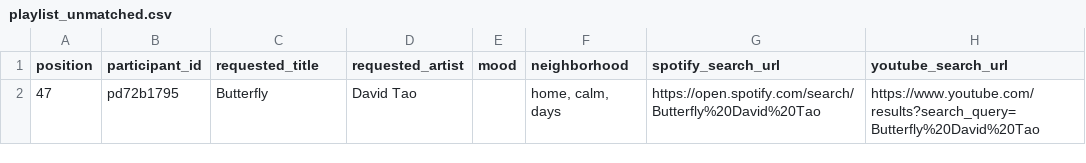
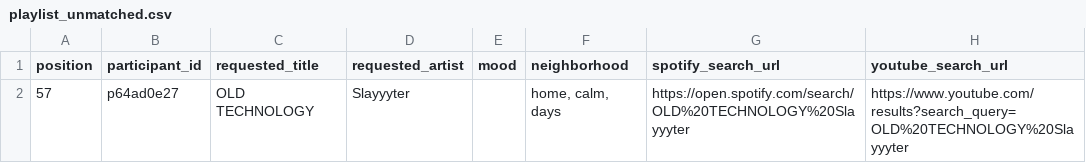
Before and after one commit to reisanar/SDIS-grad-26, a CSV file: docs/docs_data/playlist_unmatched.csv, drawn as a sheet; removed rows and columns are numbered as before the commit, all else as after; the diff names each change by its address in the sheet, - before the commit and + after, or states it on an @@ line.

```diff
--- a/docs/docs_data/playlist_unmatched.csv
+++ b/docs/docs_data/playlist_unmatched.csv
-row 2: 47 | pd72b1795 | Butterfly | David Tao |  | home, calm, days | https://open.spotify.com/search/Butterfly%20David%20Tao | https://www.youtube.com/results?search_query=Butterfly%20David%20Tao
+row 2: 57 | p64ad0e27 | OLD TECHNOLOGY | Slayyyter |  | home, calm, days | https://open.spotify.com/search/OLD%20TECHNOLOGY%20Slayyyter | https://www.youtube.com/results?search_query=OLD%20TECHNOLOGY%20Slayyyter
```
Also changed, not shown: docs/docs_data/playlist_import.csv, docs/docs_data/playlist_tracks.csv, 22 other files.
